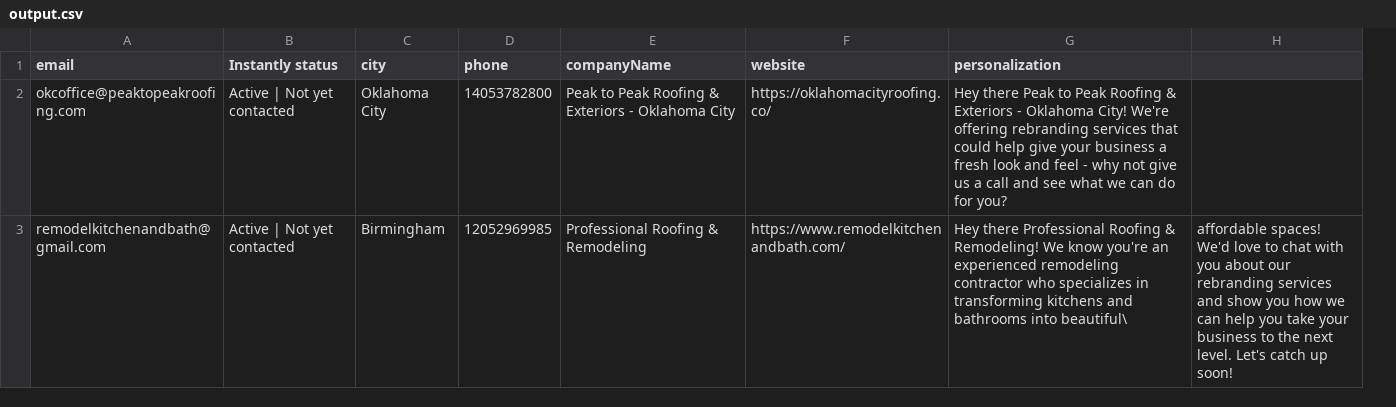
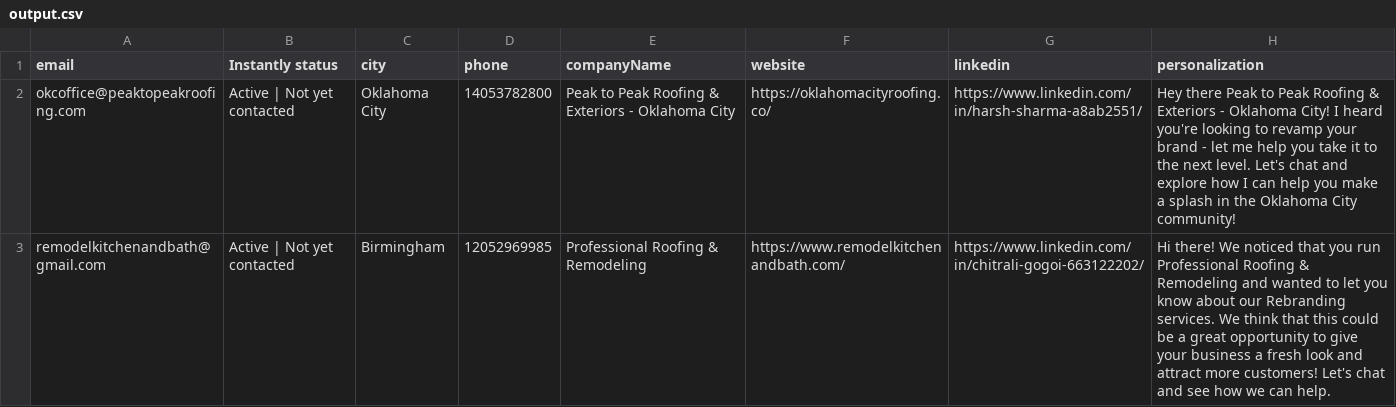
Before and after one commit to Ocolus1/personalized_leads, a CSV file: output.csv, drawn as a sheet; removed rows and columns are numbered as before the commit, all else as after; the diff names each change by its address in the sheet, - before the commit and + after, or states it on an @@ line.

Commit message:
added the linkedin feature

```diff
--- a/output.csv
+++ b/output.csv
+column G (linkedin), rows 2-3: https://www.linkedin.com/in/harsh-sharma-a8ab2551/ | https://www.linkedin.com/in/chitrali-gogoi-663122202/
-column H, row 3: affordable spaces! We'd love to chat with you about our rebranding services and show you how we can help you take your business to the next level. Let's catch up soon!
-H2 (personalization): …Oklahoma City! We're offering rebranding services that could help give your business a fresh look and feel - why not give us a call and see what we can do for you?
+H2 (personalization): …Oklahoma City! I heard you're looking to revamp your brand - let me help you take it to the next level. Let's chat and explore how I can help you make a splash in the Oklahoma City community!
-H3 (personalization): Hey there Professional Roofing & Remodeling! We know you're an experienced remodeling contractor who specializes in transforming kitchens and bathrooms into beautiful\
+H3 (personalization): Hi there! We noticed that you run Professional Roofing & Remodeling and wanted to let you know about our Rebranding services. We think that this could be a great opportunity to give your business a fresh look and attract more customers! Let's chat and see how we can help.
```
Also changed, not shown: 1 other file.
